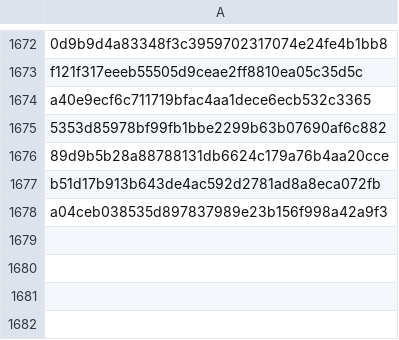
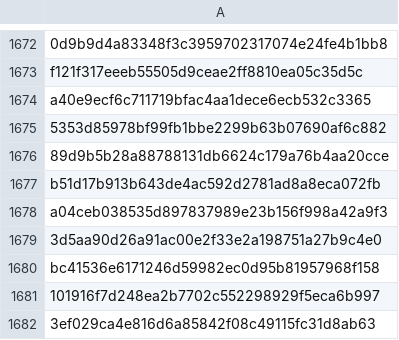
Before and after one commit to RozennKwon/hospital-crawler-qa-automation, a CSV file: top-hospitals/seen_posts.csv, drawn as a sheet; only a part is shown, gaps mark what is left out; the diff names each change by its address in the sheet, - before the commit and + after, or states it on an @@ line.

```diff
--- a/top-hospitals/seen_posts.csv
+++ b/top-hospitals/seen_posts.csv
+row 1679: 3d5aa90d26a91ac00e2f33e2a198751a27b9c4e0
+row 1680: bc41536e6171246d59982ec0d95b81957968f158
+row 1681: 101916f7d248ea2b7702c552298929f5eca6b997
+row 1682: 3ef029ca4e816d6a85842f08c49115fc31d8ab63
```
